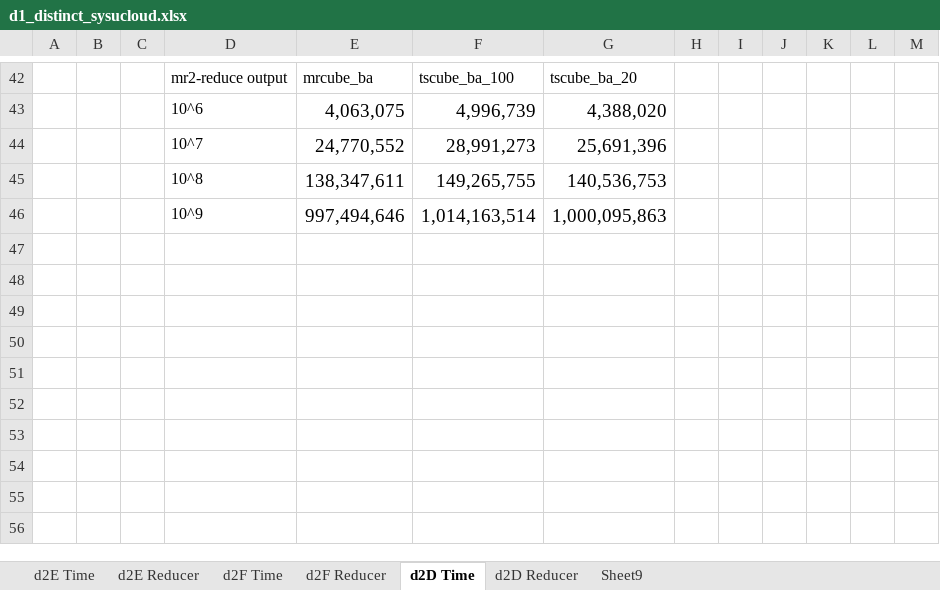
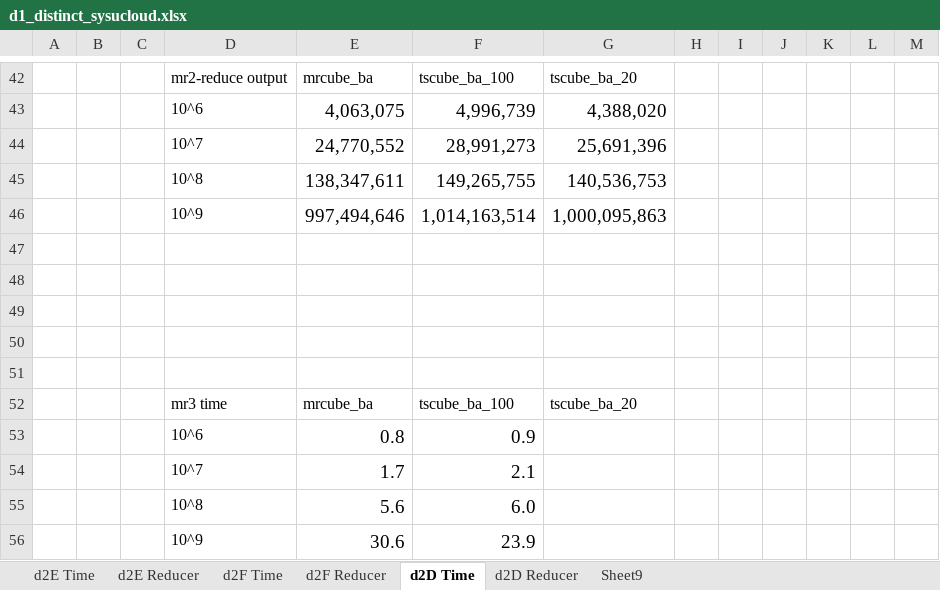
Before and after one commit to abcdmyz/MT, an Excel workbook: exp_result/d1_distinct_sysucloud.xlsx, sheet d2D Time, drawn as a sheet; only a part is shown, gaps mark what is left out; values as stored, in another font and other column widths than the file's, no borders; the diff names each change by its address in the sheet, - before the commit and + after, or states it on an @@ line.

```diff
--- a/exp_result/d1_distinct_sysucloud.xlsx (sheet d2D Time)
+++ b/exp_result/d1_distinct_sysucloud.xlsx (sheet d2D Time)
+row 47: (empty)
+row 48: (empty)
+row 49: (empty)
+row 50: (empty)
+row 51: (empty)
+row 52:  |  |  | mr3 time | mrcube_ba | tscube_ba_100 | tscube_ba_20
+row 53:  |  |  | 10^6 | 0.8 | 0.9
+row 54:  |  |  | 10^7 | 1.7 | 2.1
+row 55:  |  |  | 10^8 | 5.6 | 6.0
+row 56:  |  |  | 10^9 | 30.6 | 23.9
```
Also changed, not shown: sheet d2E Time, exp_result/figure.xlsx, 9 other files.
